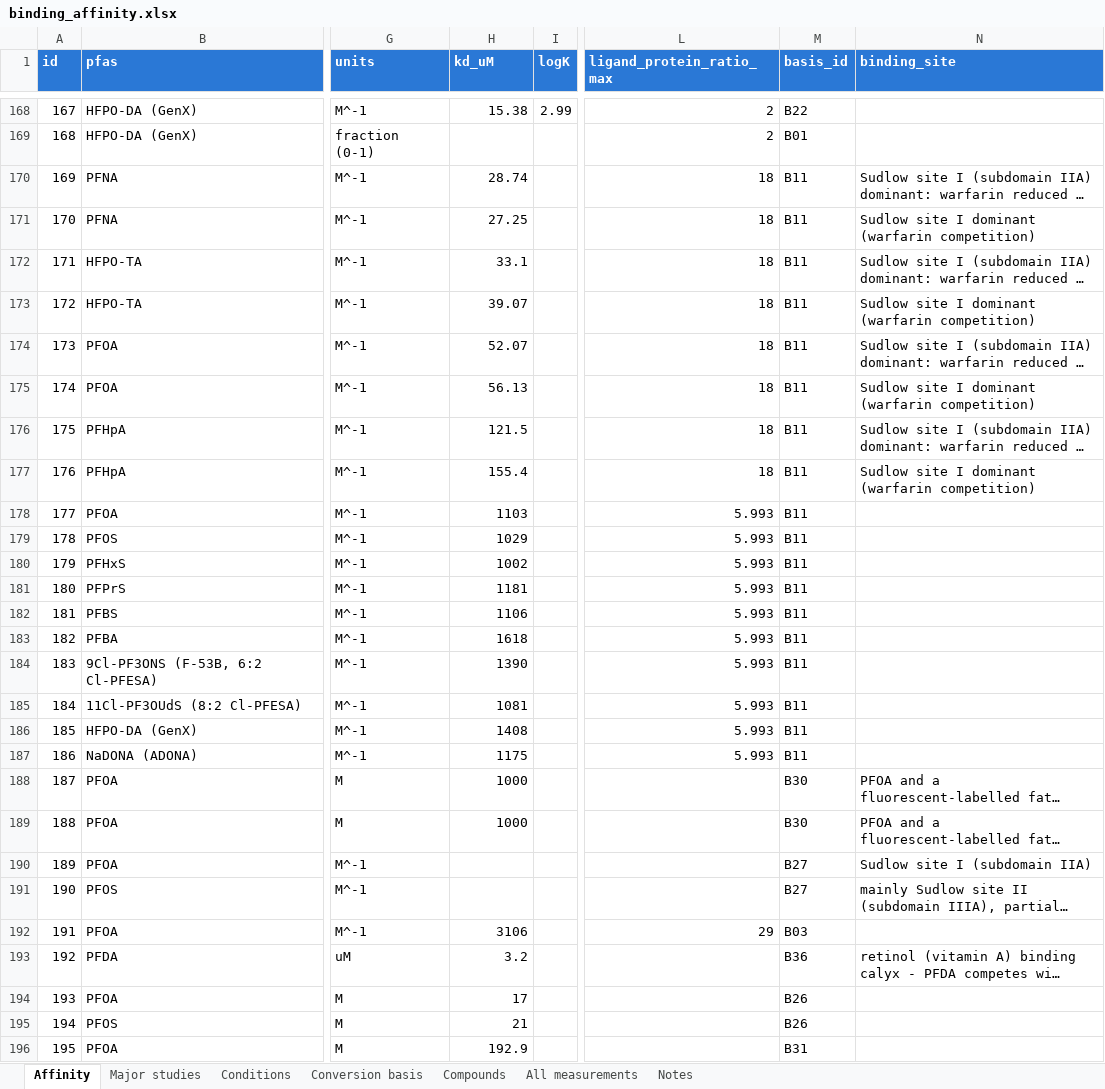
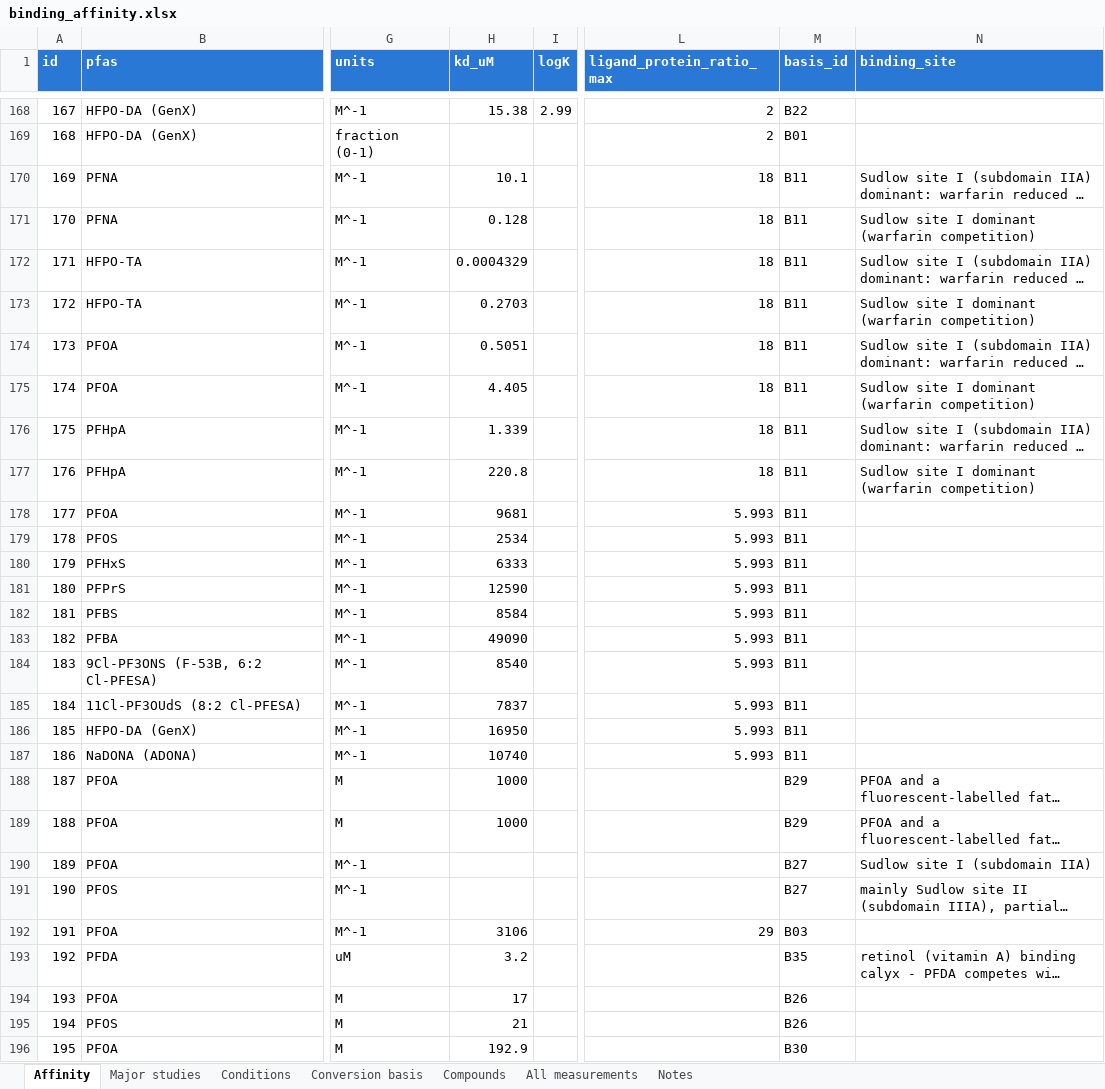
Before and after one commit to sdey17/pfas_tk, an Excel workbook: tk_review/db/binding_affinity.xlsx, sheet Affinity, drawn as a sheet; only a part is shown, gaps mark what is left out; long unchanged cells end in …; values as stored, in another font and other column widths than the file's, no borders; the diff covers the shown part only; the diff names each change by its address in the sheet, - before the commit and + after, or states it on an @@ line.

```diff
--- a/tk_review/db/binding_affinity.xlsx (sheet Affinity)
+++ b/tk_review/db/binding_affinity.xlsx (sheet Affinity)
-H170 (kd_uM): 28.74
+H170 (kd_uM): 10.1
-H171 (kd_uM): 27.25
+H171 (kd_uM): 0.128
-H172 (kd_uM): 33.1
+H172 (kd_uM): 0.0004329
-H173 (kd_uM): 39.07
+H173 (kd_uM): 0.2703
-H174 (kd_uM): 52.07
+H174 (kd_uM): 0.5051
-H175 (kd_uM): 56.13
+H175 (kd_uM): 4.405
-H176 (kd_uM): 121.5
+H176 (kd_uM): 1.339
-H177 (kd_uM): 155.4
+H177 (kd_uM): 220.8
-H178 (kd_uM): 1103
+H178 (kd_uM): 9681
-H179 (kd_uM): 1029
+H179 (kd_uM): 2534
-H180 (kd_uM): 1002
+H180 (kd_uM): 6333
-H181 (kd_uM): 1181
+H181 (kd_uM): 12590
-H182 (kd_uM): 1106
+H182 (kd_uM): 8584
-H183 (kd_uM): 1618
+H183 (kd_uM): 49090
-H184 (kd_uM): 1390
+H184 (kd_uM): 8540
-H185 (kd_uM): 1081
+H185 (kd_uM): 7837
-H186 (kd_uM): 1408
+H186 (kd_uM): 16950
-H187 (kd_uM): 1175
+H187 (kd_uM): 10740
-M188:M189 (basis_id): B30
+M188:M189 (basis_id): B29
-M193 (basis_id): B36
+M193 (basis_id): B35
-M196 (basis_id): B31
+M196 (basis_id): B30
```
Also changed, not shown: 12 edited cells elsewhere in this sheet, sheet All measurements, sheet Conversion basis, tk_review/albumin_logK_Kd_revised.xlsx, tk_review/db/albumin_logK_shareable.xlsx, 15 other files.
